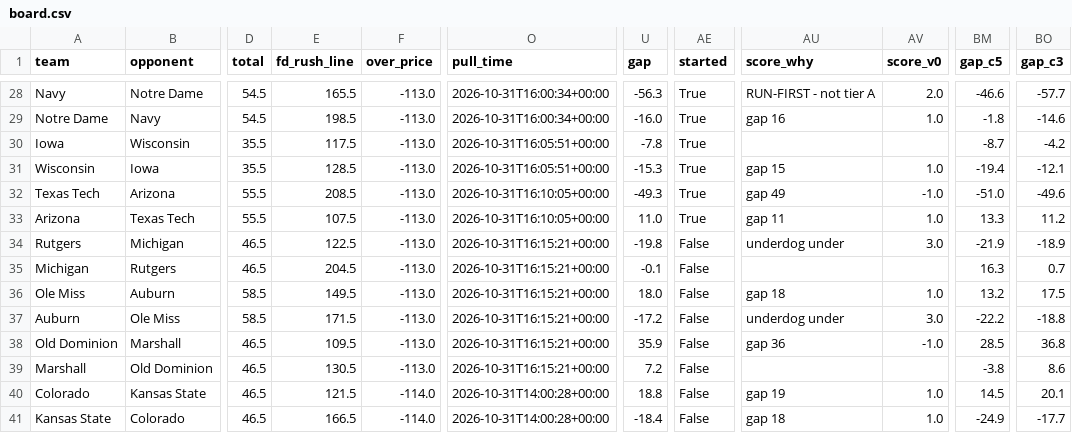
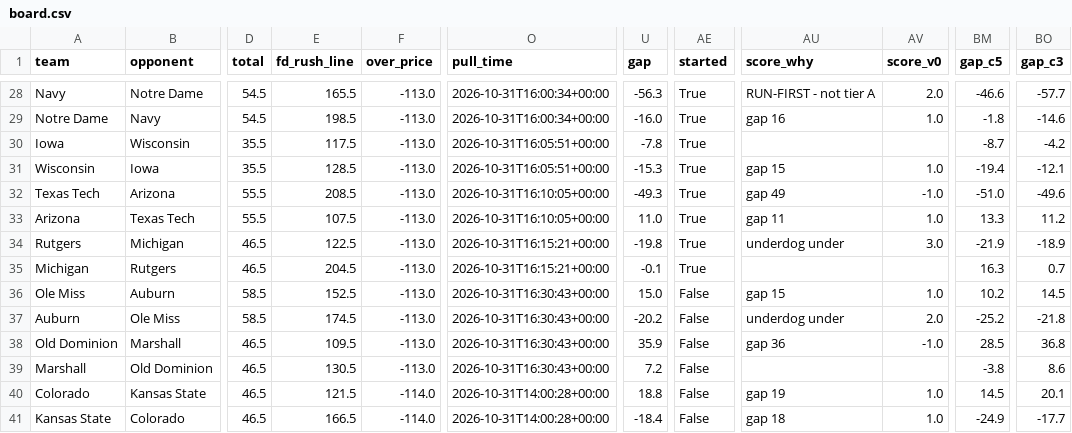
Before and after one commit to bradyt3321/cfb-yardage-dashboard, a CSV file: data/board.csv, drawn as a sheet; only a part is shown, gaps mark what is left out; the diff names each change by its address in the sheet, - before the commit and + after, or states it on an @@ line.

```diff
--- a/data/board.csv
+++ b/data/board.csv
-AE34:AE35 (started): False
+AE34:AE35 (started): True
-E36 (fd_rush_line): 149.5
+E36 (fd_rush_line): 152.5
-O36:O39 (pull_time): 2026-10-31T16:15:21+00:00
+O36:O39 (pull_time): 2026-10-31T16:30:43+00:00
-U36 (gap): 18.0
+U36 (gap): 15.0
-AU36 (score_why): gap 18
+AU36 (score_why): gap 15
-BM36 (gap_c5): 13.2
+BM36 (gap_c5): 10.2
-BO36 (gap_c3): 17.5
+BO36 (gap_c3): 14.5
-E37 (fd_rush_line): 171.5
+E37 (fd_rush_line): 174.5
-U37 (gap): -17.2
+U37 (gap): -20.2
-AV37 (score_v0): 3.0
+AV37 (score_v0): 2.0
-BM37 (gap_c5): -22.2
+BM37 (gap_c5): -25.2
-BO37 (gap_c3): -18.8
+BO37 (gap_c3): -21.8
```
Also changed, not shown: 3 other files.
